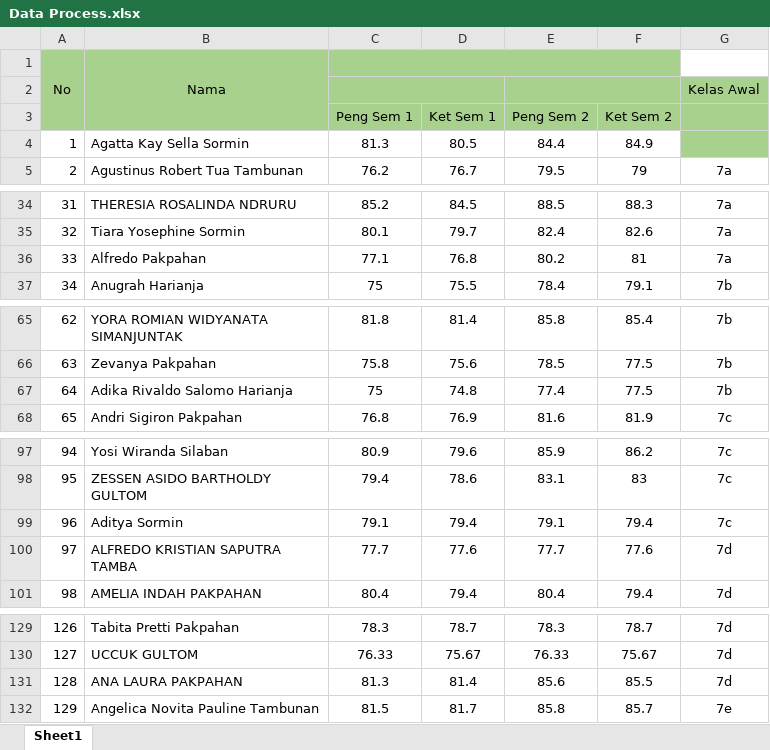
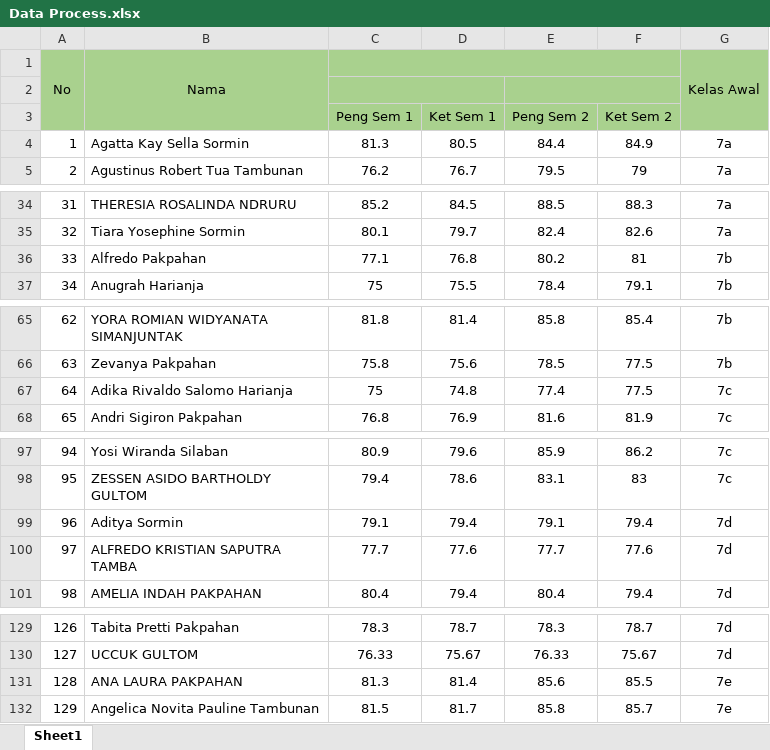
Before and after one commit to sautmanurung1/Skripsi, an Excel workbook: Data Process.xlsx, sheet Sheet1, drawn as a sheet; only a part is shown, gaps mark what is left out; values as stored, in another font and other column widths than the file's, no borders; the diff covers the shown part only; the diff names each change by its address in the sheet, - before the commit and + after, or states it on an @@ line.

```diff
--- a/Data Process.xlsx (sheet Sheet1)
+++ b/Data Process.xlsx (sheet Sheet1)
-G1: (empty)
+G1: Kelas Awal
-G1 fill: none
+G1 fill: #A9D18E
+G1:G3 merged
-G2: Kelas Awal
+G2: (empty)
-G4: (empty)
+G4: 7a
-G4 fill: #A9D18E
+G4 fill: none
-G36: 7a
+G36: 7b
-G67: 7b
+G67: 7c
-G99: 7c
+G99: 7d
-G131: 7d
+G131: 7e
```
Also changed, not shown: 1 removed row and 3 edited cells elsewhere in this sheet, 5 other files.
